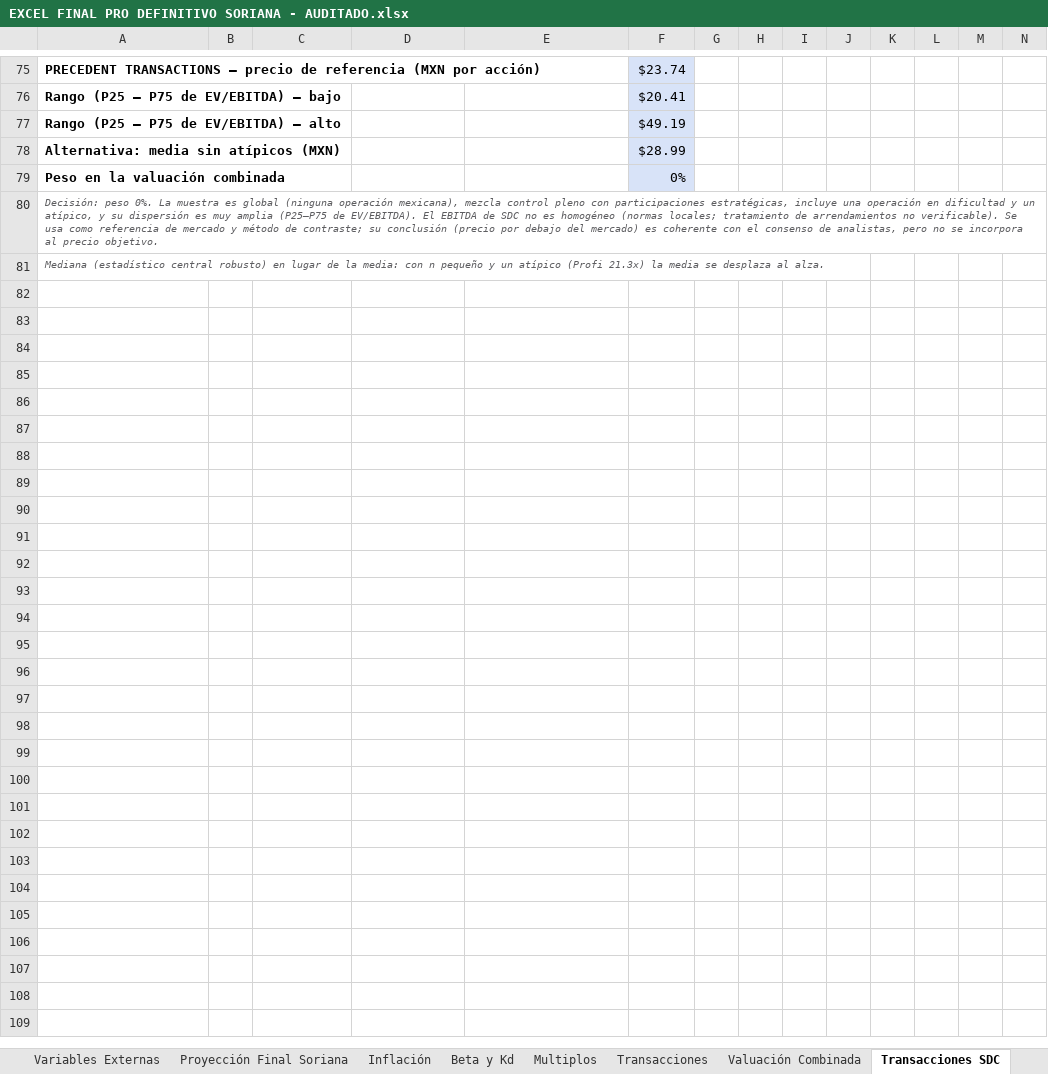
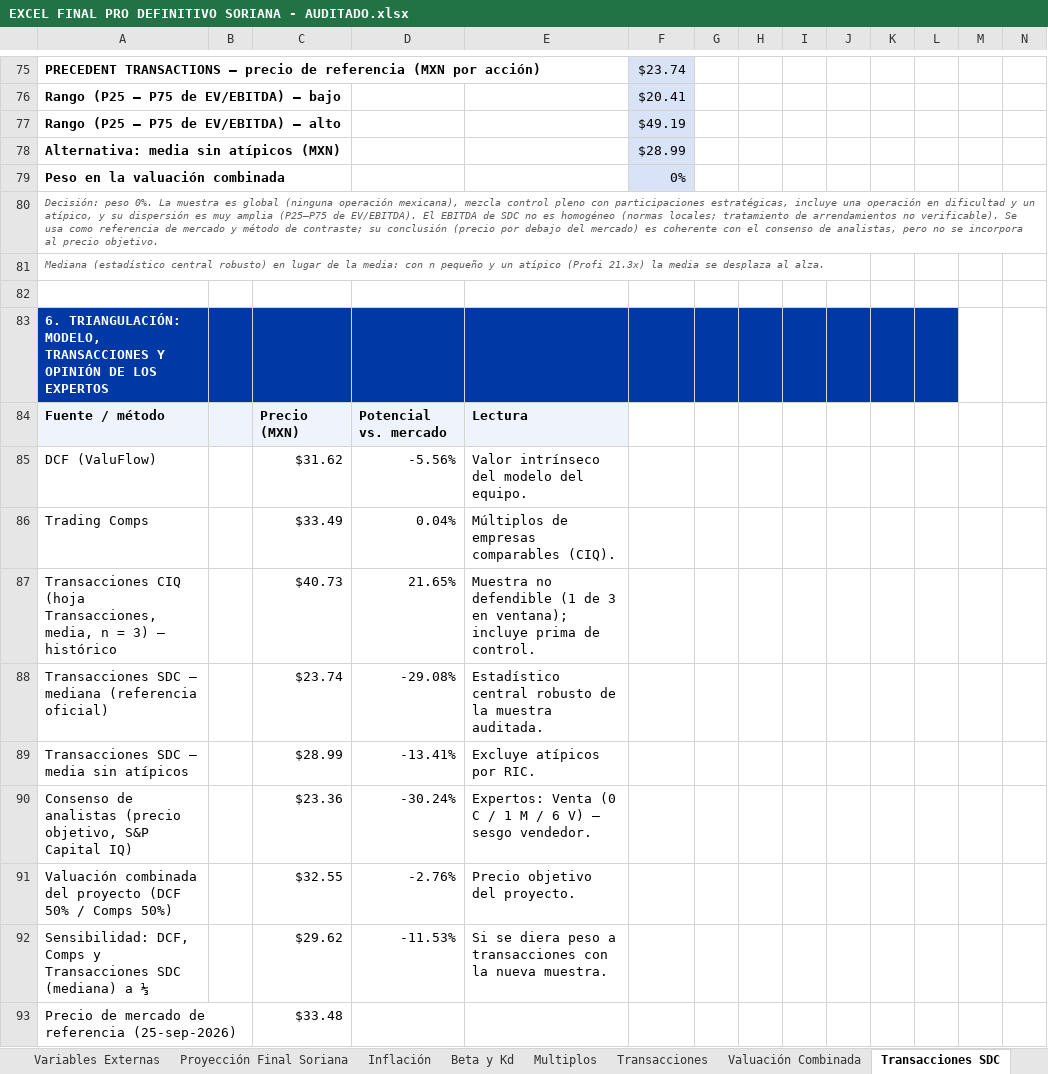
Before and after one commit to a01614662-creator/valuflow-equity-lens, an Excel workbook: excel/EXCEL FINAL PRO DEFINITIVO SORIANA - AUDITADO.xlsx, sheet Transacciones SDC, drawn as a sheet; only a part is shown, gaps mark what is left out; values as stored, in another font and other column widths than the file's, no borders; rows hold the shown columns only; the diff covers the shown part only; the diff names each change by its address in the sheet, - before the commit and + after, or states it on an @@ line.

```diff
--- a/excel/EXCEL FINAL PRO DEFINITIVO SORIANA - AUDITADO.xlsx (sheet Transacciones SDC)
+++ b/excel/EXCEL FINAL PRO DEFINITIVO SORIANA - AUDITADO.xlsx (sheet Transacciones SDC)
+row 82: (empty)
+row 83: 6. TRIANGULACIÓN: MODELO, TRANSACCIONES Y OPINIÓN DE LOS EXPERTOS
+row 84: Fuente / método |  | Precio (MXN) | Potencial vs. mercado | Lectura
+row 85: DCF (ValuFlow) |  | $31.62 | -5.56% | Valor intrínseco del modelo del equipo.
+row 86: Trading Comps |  | $33.49 | 0.04% | Múltiplos de empresas comparables (CIQ).
+row 87: Transacciones CIQ (hoja Transacciones, media, n = 3) — histórico |  | $40.73 | 21.65% | Muestra no defendible (1 de 3 en ventana); incluye prima de control.
+row 88: Transacciones SDC — mediana (referencia oficial) |  | $23.74 | -29.08% | Estadístico central robusto de la muestra auditada.
+row 89: Transacciones SDC — media sin atípicos |  | $28.99 | -13.41% | Excluye atípicos por RIC.
+row 90: Consenso de analistas (precio objetivo, S&P Capital IQ) |  | $23.36 | -30.24% | Expertos: Venta (0 C / 1 M / 6 V) — sesgo vendedor.
+row 91: Valuación combinada del proyecto (DCF 50% / Comps 50%) |  | $32.55 | -2.76% | Precio objetivo del proyecto.
+row 92: Sensibilidad: DCF, Comps y Transacciones SDC (mediana) a ⅓ |  | $29.62 | -11.53% | Si se diera peso a transacciones con la nueva muestra.
+row 93: Precio de mercado de referencia (25-sep-2026) |  | $33.48
```
Also changed, not shown: 11 added rows elsewhere in this sheet, 10 other files.
